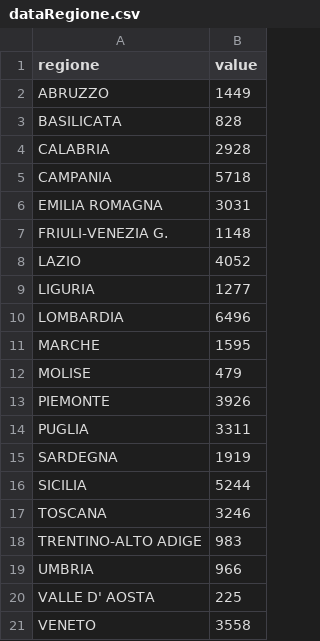
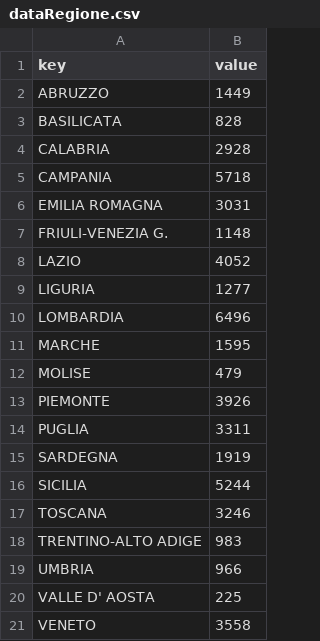
Before and after one commit to lezan/Scuole-data, a CSV file: data/dataRegione.csv, drawn as a sheet.

```diff
--- a/data/dataRegione.csv
+++ b/data/dataRegione.csv
@@ -1,2 +1,2 @@
-regione,value
+key,value
 ABRUZZO,1449
```
Also changed, not shown: data/dataComune.csv, data/dataProvincia.csv, 3 other files.
